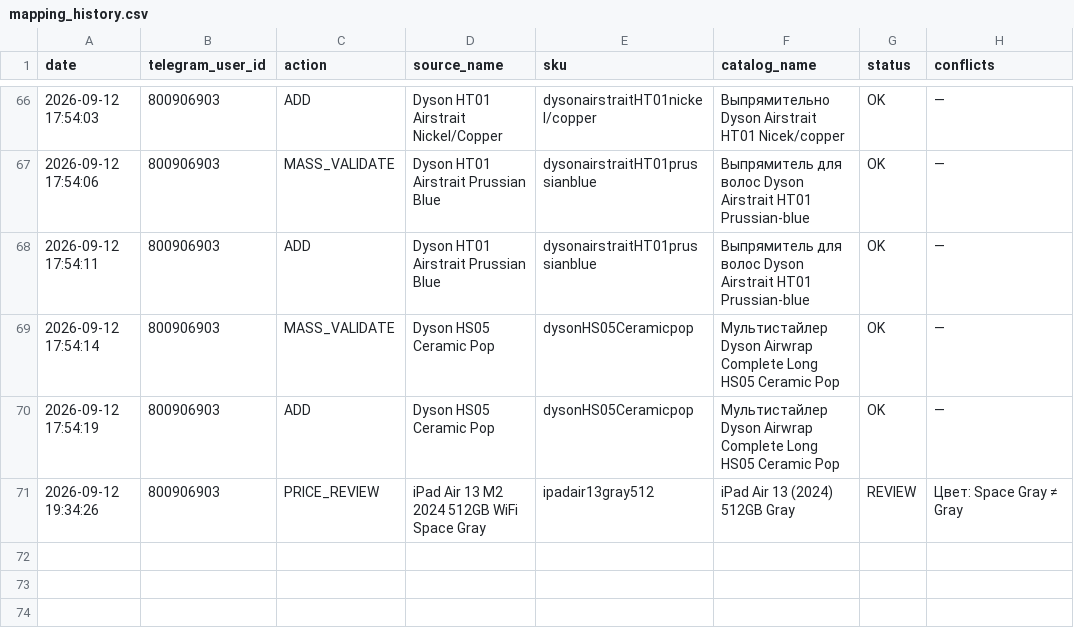
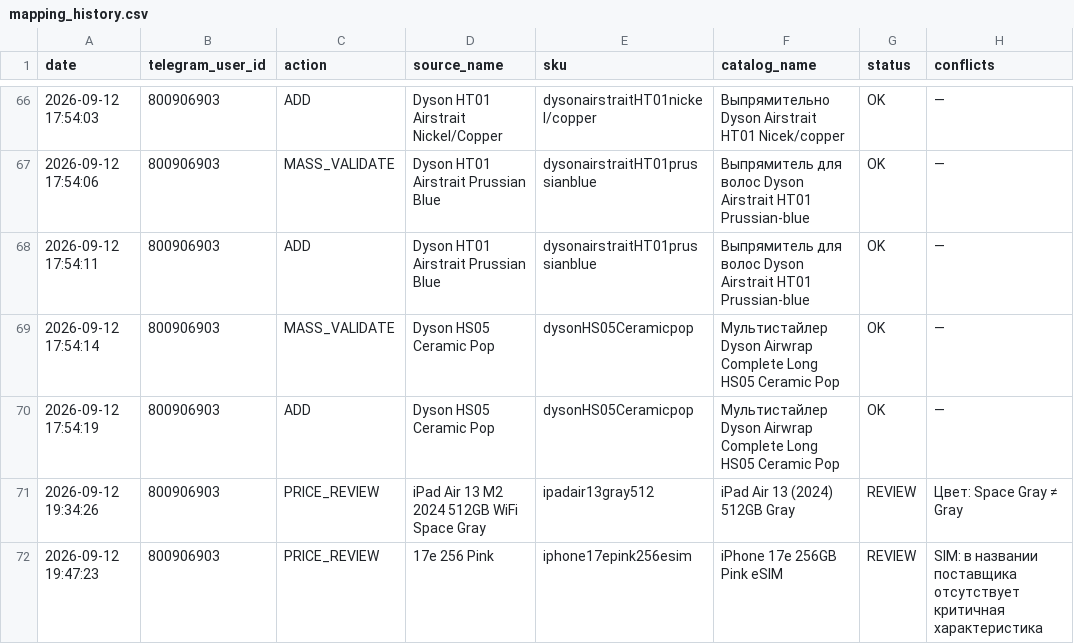
Before and after one commit to alisavladimirovna02-source/price-bot, a CSV file: mapping_history.csv, drawn as a sheet; only a part is shown, gaps mark what is left out; the diff names each change by its address in the sheet, - before the commit and + after, or states it on an @@ line.

Commit message:
Record mapping PRICE_REVIEW

```diff
--- a/mapping_history.csv
+++ b/mapping_history.csv
+row 72: 2026-09-12 19:47:23 | 800906903 | PRICE_REVIEW | 17e 256 Pink | iphone17epink256esim | iPhone 17e 256GB Pink eSIM | REVIEW | SIM: в названии поставщика отсутствует критичная характеристика
```
